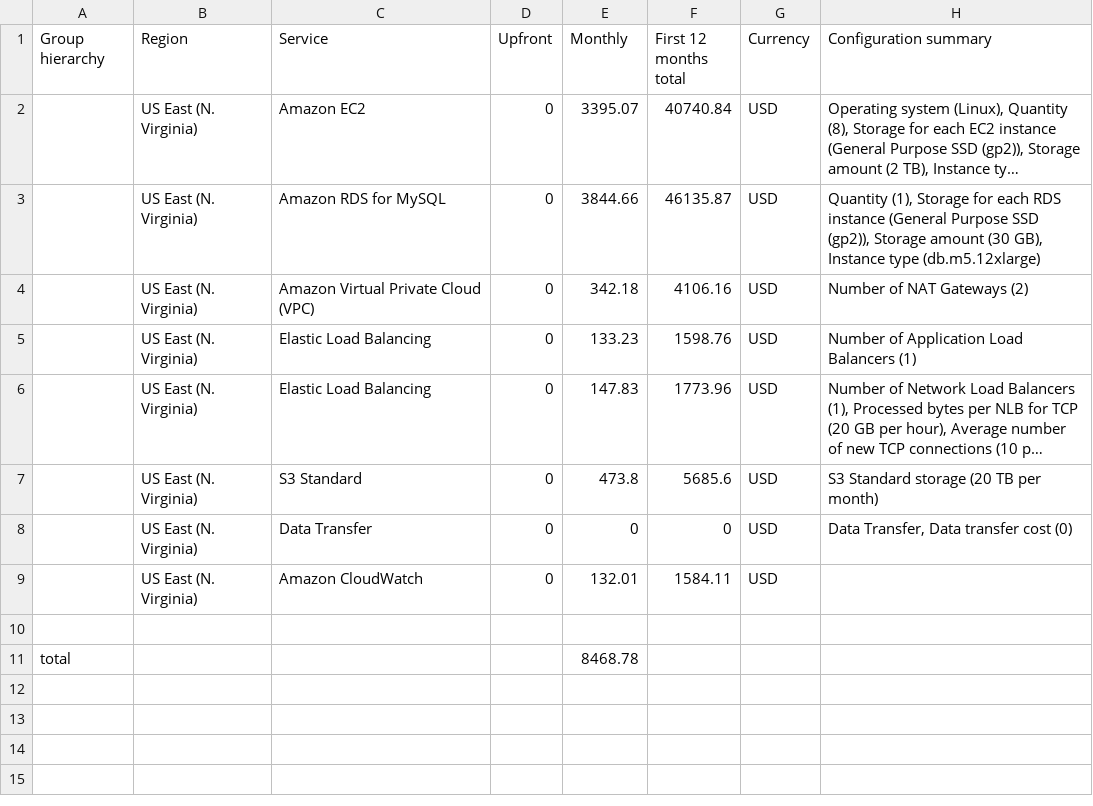
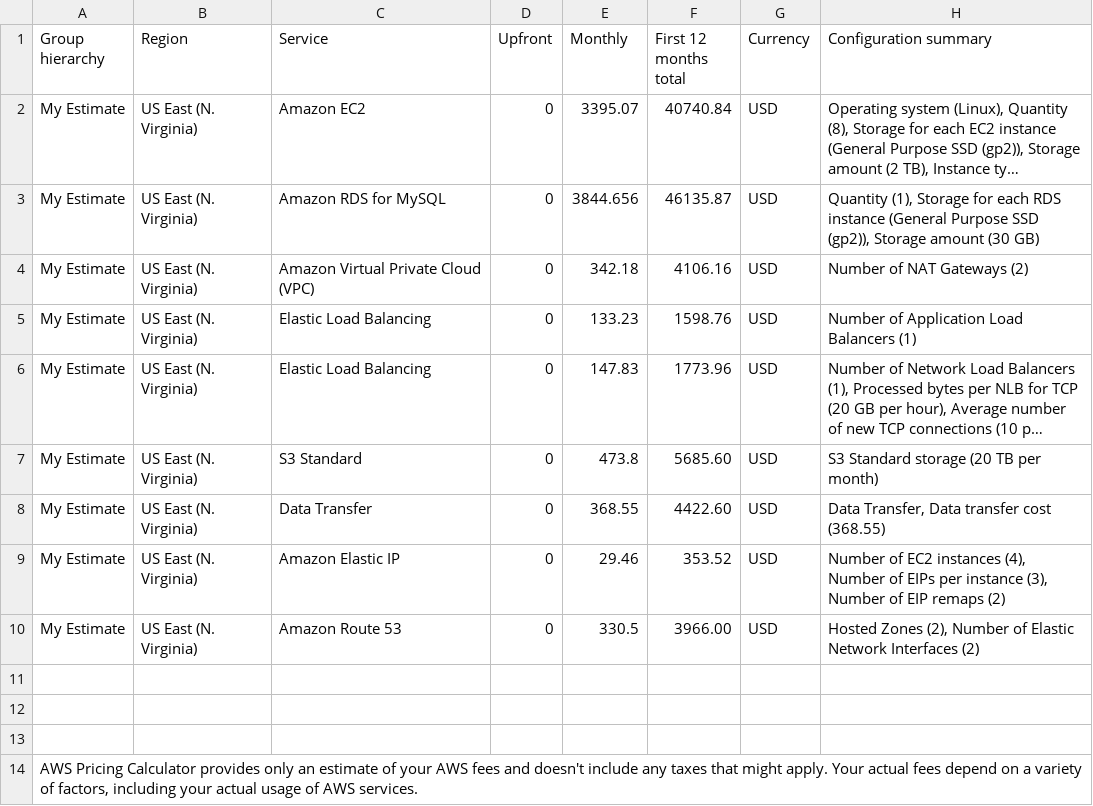
Before and after one commit to ivanjankovic/awscand-p2, a CSV file: task-2/Initial_Cost_Estimate.csv, drawn as a sheet; long unchanged cells end in …; removed rows and columns are numbered as before the commit, all else as after; the diff names each change by its address in the sheet, - before the commit and + after, or states it on an @@ line.

Commit message:
added missing network components

```diff
--- a/task-2/Initial_Cost_Estimate.csv
+++ b/task-2/Initial_Cost_Estimate.csv
-A2:A8 (Group hierarchy): (empty)
+A2:A8 (Group hierarchy): My Estimate
-E3 (Monthly): 3844.66
+E3 (Monthly): 3844.656
-H3 (Configuration summary): …amount (30 GB), Instance type (db.m5.12xlarge)
+H3 (Configuration summary): …amount (30 GB)
-F7 (First 12 months total): 5685.6
+F7 (First 12 months total): 5685.60
-E8 (Monthly): 0
+E8 (Monthly): 368.55
-F8 (First 12 months total): 0
+F8 (First 12 months total): 4422.60
-H8 (Configuration summary): Data Transfer, Data transfer cost (0)
+H8 (Configuration summary): Data Transfer, Data transfer cost (368.55)
-row 9:  | US East (N. Virginia) | Amazon CloudWatch | 0 | 132.01 | 1584.11 | USD
+row 9: My Estimate | US East (N. Virginia) | Amazon Elastic IP | 0 | 29.46 | 353.52 | USD | Number of EC2 instances (4), Number of EIPs per instance (3), Number of EIP remaps (2)
+row 10: My Estimate | US East (N. Virginia) | Amazon Route 53 | 0 | 330.5 | 3966.00 | USD | Hosted Zones (2), Number of Elastic Network Interfaces (2)
-row 12: total |  |  |  | 8468.78
+row 12: (empty)
+row 13: (empty)
+row 14: AWS Pricing Calculator provides only an estimate of your AWS fees and doesn't include any taxes that might apply. Your actual fees depend on a variety of factors, including your actual usage of AWS services.
```
Also changed, not shown: task-2/Increased_Cost Estimate.csv, task-2/Reduced_Cost_Estimate.csv, 1 other file.
